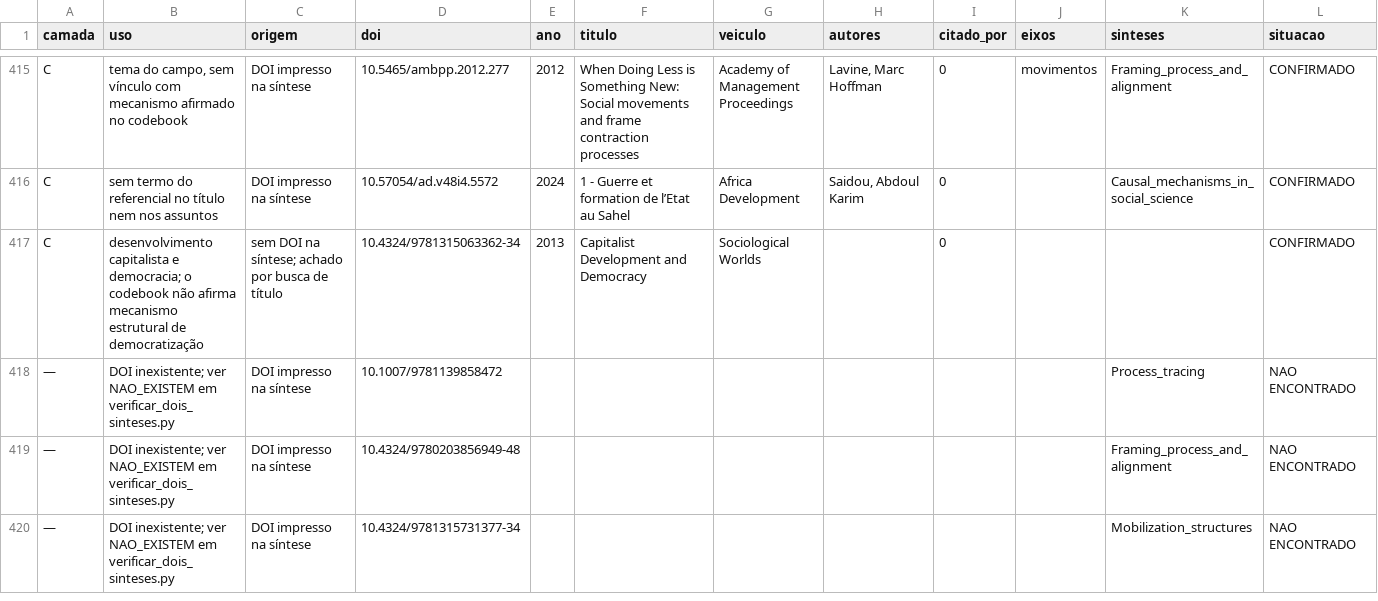
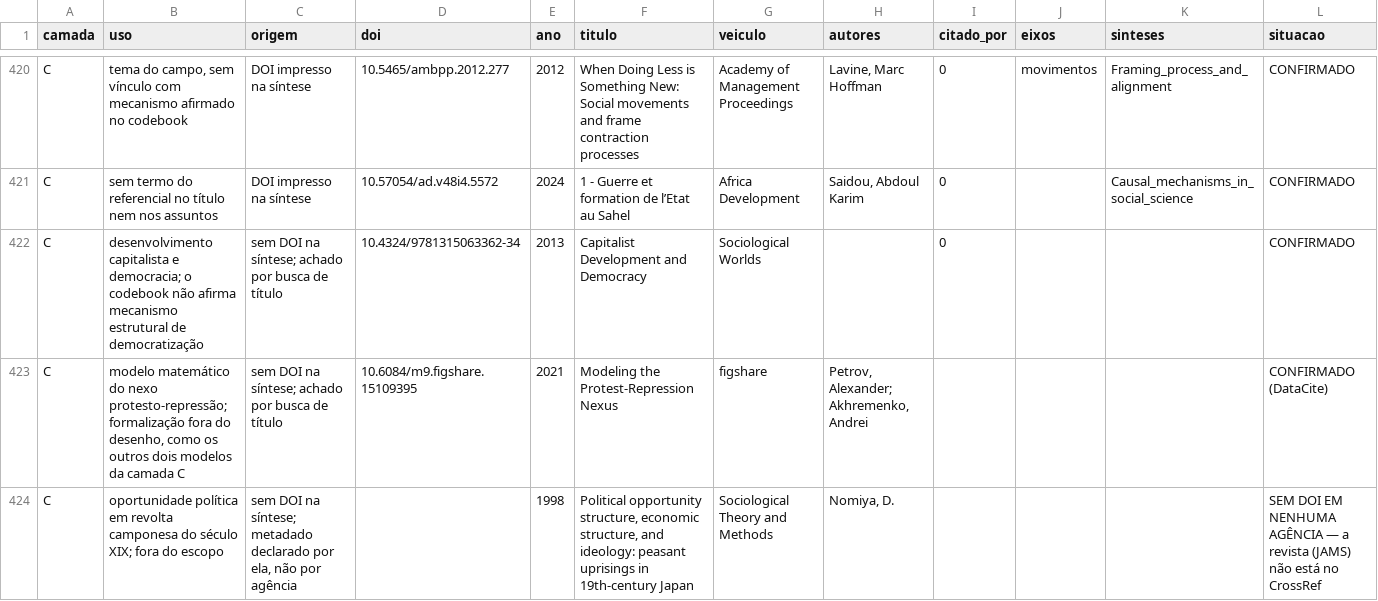
Before and after one commit to gustavopaccelli/Manifesta-es-8-de-Janeiro, a CSV file: data/processed/triagem_dois.csv, drawn as a sheet; only a part is shown, gaps mark what is left out; the shorter side is filled out with more unchanged rows; the diff covers the shown part only.

```diff
--- a/data/processed/triagem_dois.csv
+++ b/data/processed/triagem_dois.csv
@@ -417 +422,3 @@ C,sem termo do referencial no título nem nos assuntos,DOI impresso na síntese,
 C,desenvolvimento capitalista e democracia; o codebook não afirma mecanismo estrutural de democratização,sem DOI na síntese; achado por busca de título,10.4324/9781315063362-34,2013,Capitalist Development and Democracy,Sociological Worlds,,0,,,CONFIRMADO
+C,"modelo matemático do nexo protesto-repressão; formalização fora do desenho, como os outros dois modelos da camada C",sem DOI na síntese; achado por busca de título,10.6084/m9.figshare.15109395,2021,Modeling the Protest-Repression Nexus,figshare,"Petrov, Alexander; Akhremenko, Andrei",,,,CONFIRMADO (DataCite)
+C,oportunidade política em revolta camponesa do século XIX; fora do escopo,"sem DOI na síntese; metadado declarado por ela, não por agência",,1998,"Political opportunity structure, economic structure, and ideology: peasant uprisings in 19th-century Japan",Sociological Theory and Methods,"Nomiya, D.",,,,SEM DOI EM NENHUMA AGÊNCIA — a revista (JAMS) não está no CrossRef
```
Also changed, not shown: 7 added rows elsewhere in this file, 4 other files.
